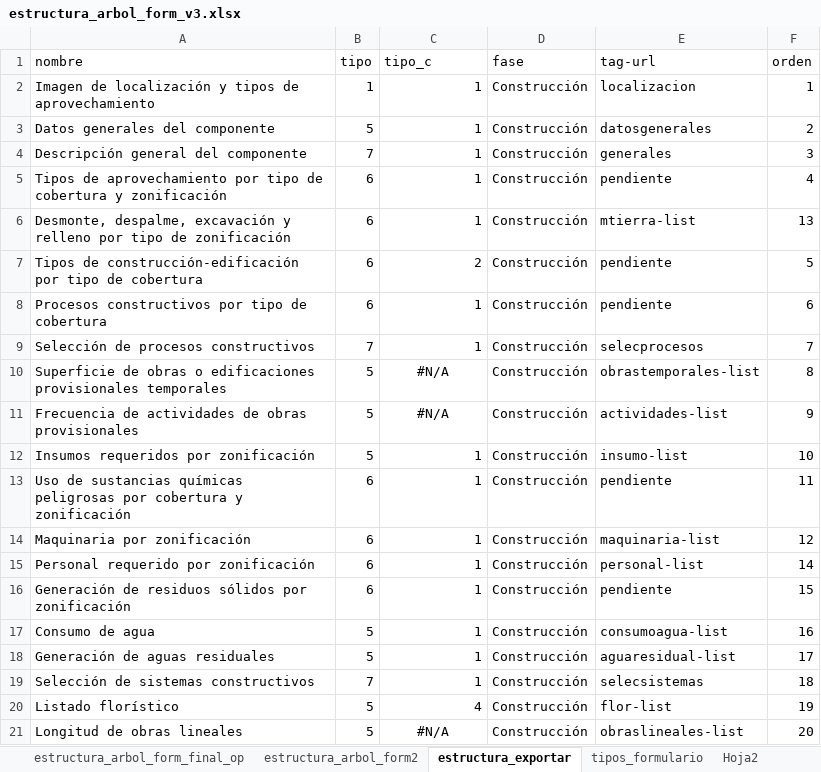
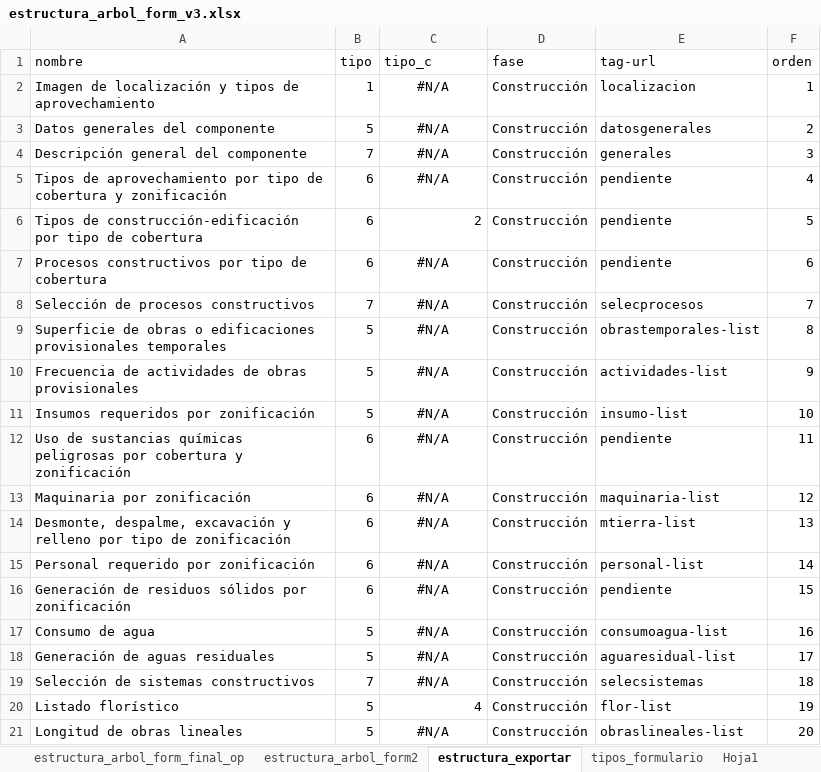
Before and after one commit to vichdzgeo/sigreport, an Excel workbook: pangea/estructura_arbol_form_v3.xlsx, sheet estructura_exportar, drawn as a sheet; values as stored, in another font and other column widths than the file's, no borders; removed rows and columns are numbered as before the commit, all else as after; the diff names each change by its address in the sheet, - before the commit and + after, or states it on an @@ line.

```diff
--- a/pangea/estructura_arbol_form_v3.xlsx (sheet estructura_exportar)
+++ b/pangea/estructura_arbol_form_v3.xlsx (sheet estructura_exportar)
-sheet tab: Hoja2
+sheet tab: Hoja1
-C2:C5 (tipo_c): 1
+C2:C5 (tipo_c): #N/A
-C2:C5 alignment: right
+C2:C5 alignment: center
-row 6: Desmonte, despalme, excavación y relleno por tipo de zonificación | 6 | 1 | Construcción | mtierra-list | 13
-C7:C8 (tipo_c): 1
+C7:C8 (tipo_c): #N/A
-C7:C8 alignment: right
+C7:C8 alignment: center
-C11:C13 (tipo_c): 1
+C11:C13 (tipo_c): #N/A
-C11:C13 alignment: right
+C11:C13 alignment: center
+row 14: Desmonte, despalme, excavación y relleno por tipo de zonificación | 6 | #N/A | Construcción | mtierra-list | 13
-C15:C19 (tipo_c): 1
+C15:C19 (tipo_c): #N/A
-C15:C19 alignment: right
+C15:C19 alignment: center
```
Also changed, not shown: sheet estructura_arbol_form_final_op, sheet estructura_arbol_form2, sheet tipos_formulario, formulas that keep their value, pangea/catalogos_capII_15_abr_21.xlsx, 7 other files.
